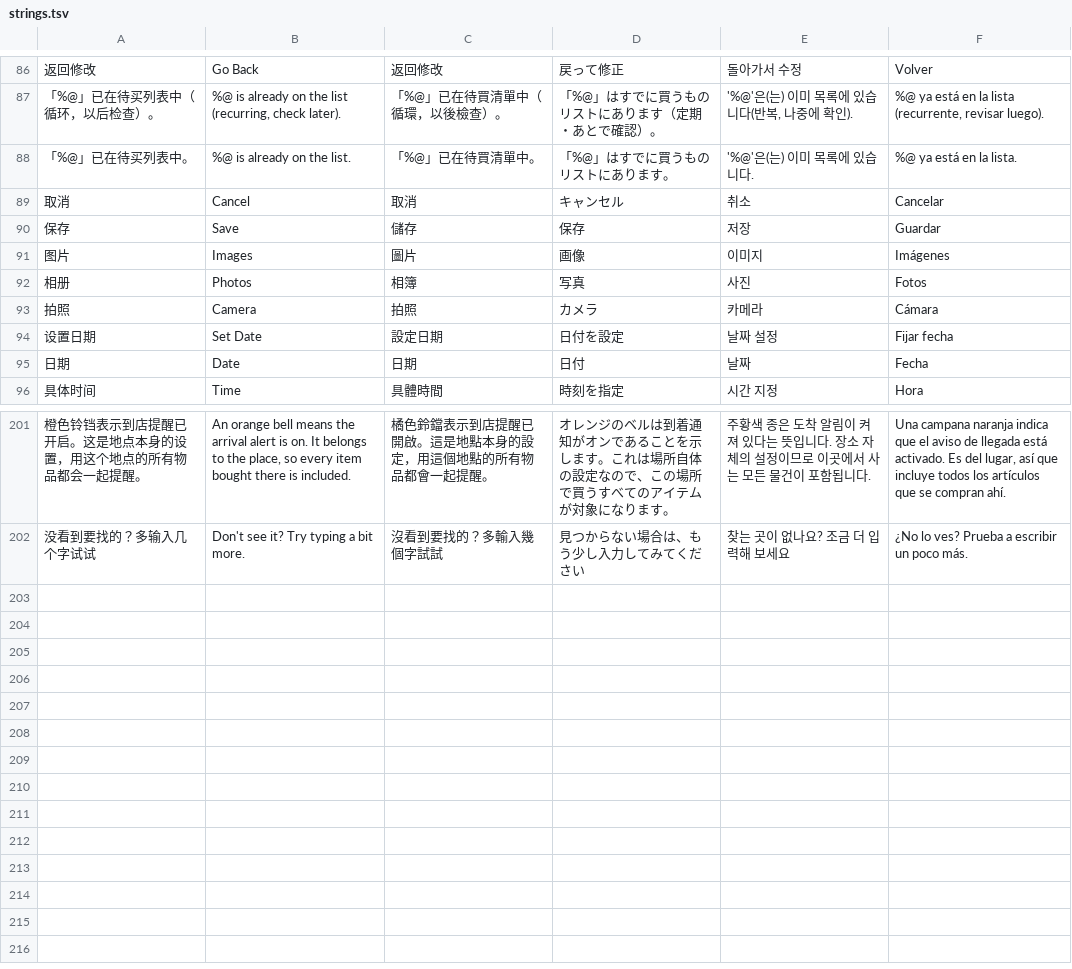
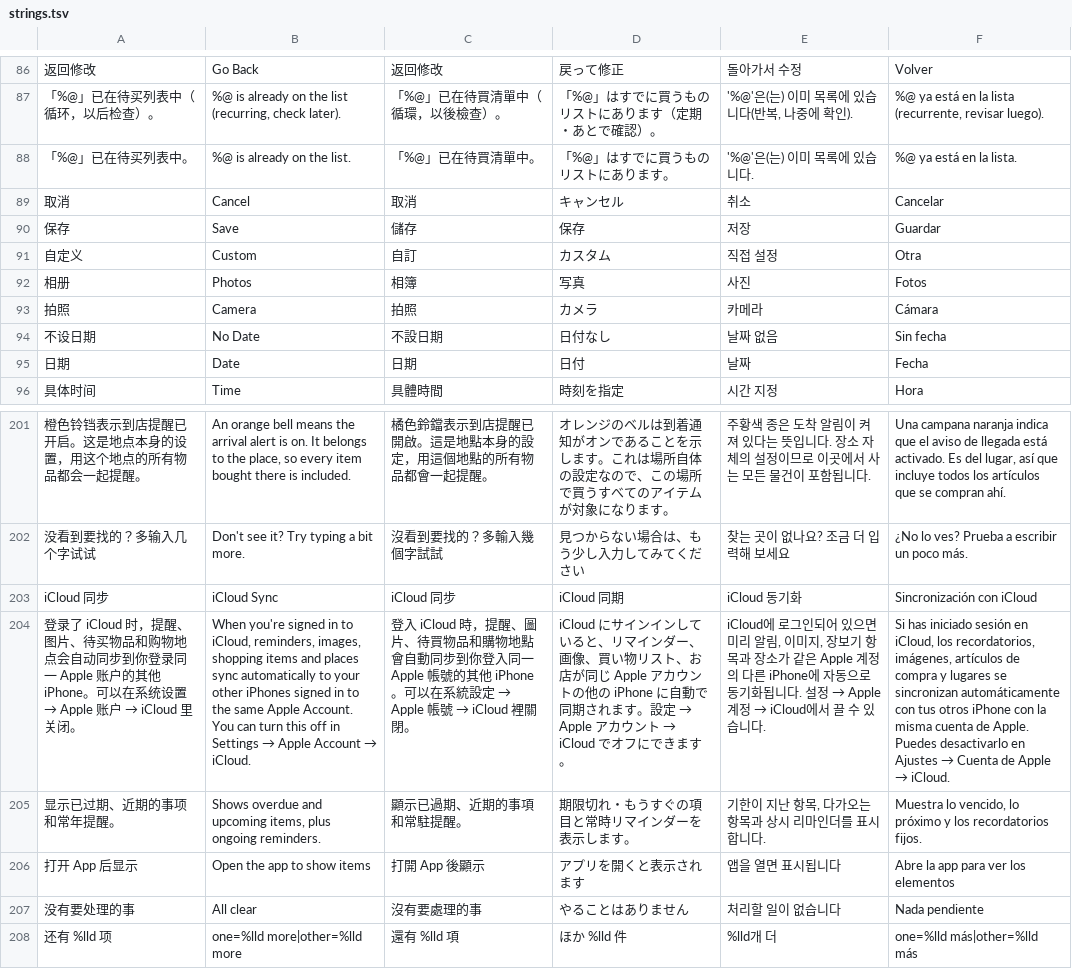
Before and after one commit to JiuqingSong/reminder, a TSV file: tools/l10n/strings.tsv, drawn as a sheet; only a part is shown, gaps mark what is left out; removed rows and columns are numbered as before the commit, all else as after; the diff names each change by its address in the sheet, - before the commit and + after, or states it on an @@ line.

```diff
--- a/tools/l10n/strings.tsv
+++ b/tools/l10n/strings.tsv
-row 91: 图片 | Images | 圖片 | 画像 | 이미지 | Imágenes
+row 91: 自定义 | Custom | 自訂 | カスタム | 직접 설정 | Otra
-row 94: 设置日期 | Set Date | 設定日期 | 日付を設定 | 날짜 설정 | Fijar fecha
+row 94: 不设日期 | No Date | 不設日期 | 日付なし | 날짜 없음 | Sin fecha
+row 203: iCloud 同步 | iCloud Sync | iCloud 同步 | iCloud 同期 | iCloud 동기화 | Sincronización con iCloud
+row 204: 登录了 iCloud 时，提醒、图片、待买物品和购物地点会自动同步到你登录同一 Apple 账户的其他 iPhone。可以在系统设置 → Apple 账户 → iCloud 里关闭。 | When you're signed in to iCloud, reminders, images, shopping items and places sync automatically to your other iPhones signed in to the same Apple Account. You can turn this off in Settings → Apple Account → iCloud. | 登入 iCloud 時，提醒、圖片、待買物品和購物地點會自動同步到你登入同一 Apple 帳號的其他 iPhone。可以在系統設定 → Apple 帳號 → iCloud 裡關閉。 | iCloud にサインインしていると、リマインダー、画像、買い物リスト、お店が同じ Apple アカウントの他の iPhone に自動で同期されます。設定 → Apple アカウント → iCloud でオフにできます。 | iCloud에 로그인되어 있으면 미리 알림, 이미지, 장보기 항목과 장소가 같은 Apple 계정의 다른 iPhone에 자동으로 동기화됩니다. 설정 → Apple 계정 → iCloud에서 끌 수 있습니다. | Si has iniciado sesión en iCloud, los recordatorios, imágenes, artículos de compra y lugares se sincronizan automáticamente con tus otros iPhone con la misma cuenta de Apple. Puedes desactivarlo en Ajustes → Cuenta de Apple → iCloud.
+row 205: 显示已过期、近期的事项和常年提醒。 | Shows overdue and upcoming items, plus ongoing reminders. | 顯示已過期、近期的事項和常駐提醒。 | 期限切れ・もうすぐの項目と常時リマインダーを表示します。 | 기한이 지난 항목, 다가오는 항목과 상시 리마인더를 표시합니다. | Muestra lo vencido, lo próximo y los recordatorios fijos.
+row 206: 打开 App 后显示 | Open the app to show items | 打開 App 後顯示 | アプリを開くと表示されます | 앱을 열면 표시됩니다 | Abre la app para ver los elementos
+row 207: 没有要处理的事 | All clear | 沒有要處理的事 | やることはありません | 처리할 일이 없습니다 | Nada pendiente
+row 208: 还有 %lld 项 | one=%lld more|other=%lld more | 還有 %lld 項 | ほか %lld 件 | %lld개 더 | one=%lld más|other=%lld más
```
Also changed, not shown: 23 other files.
